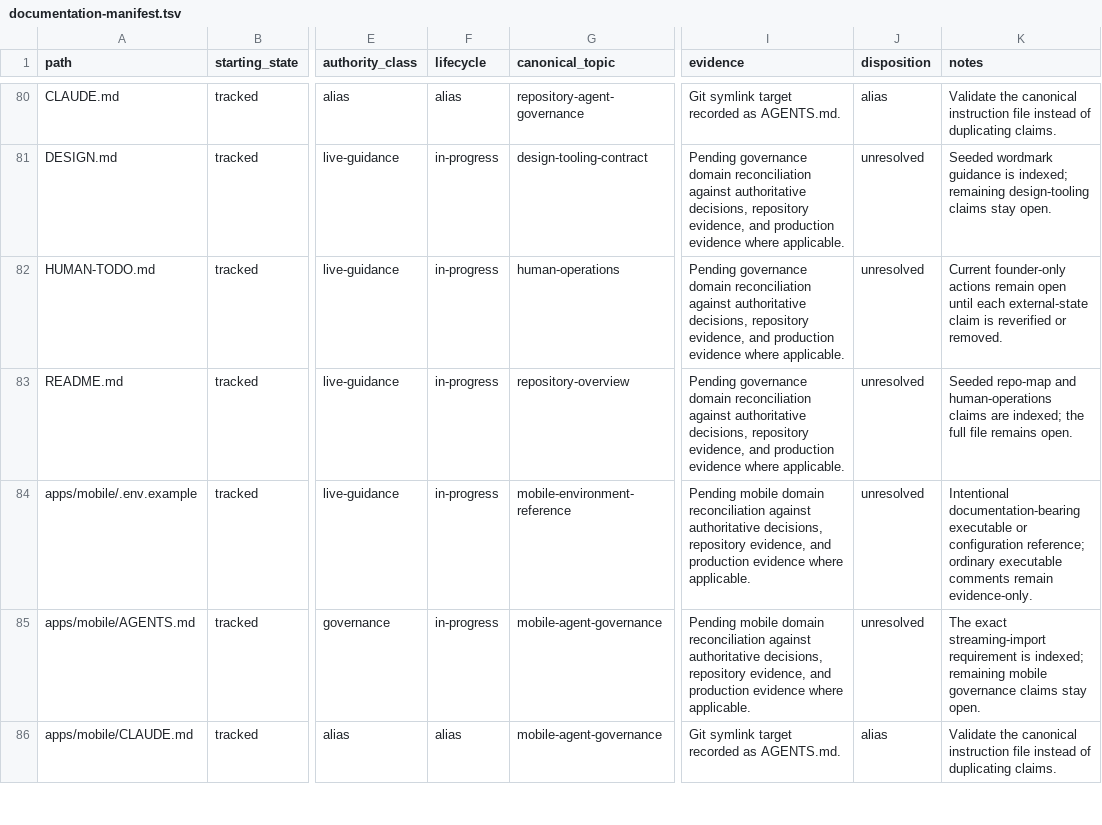
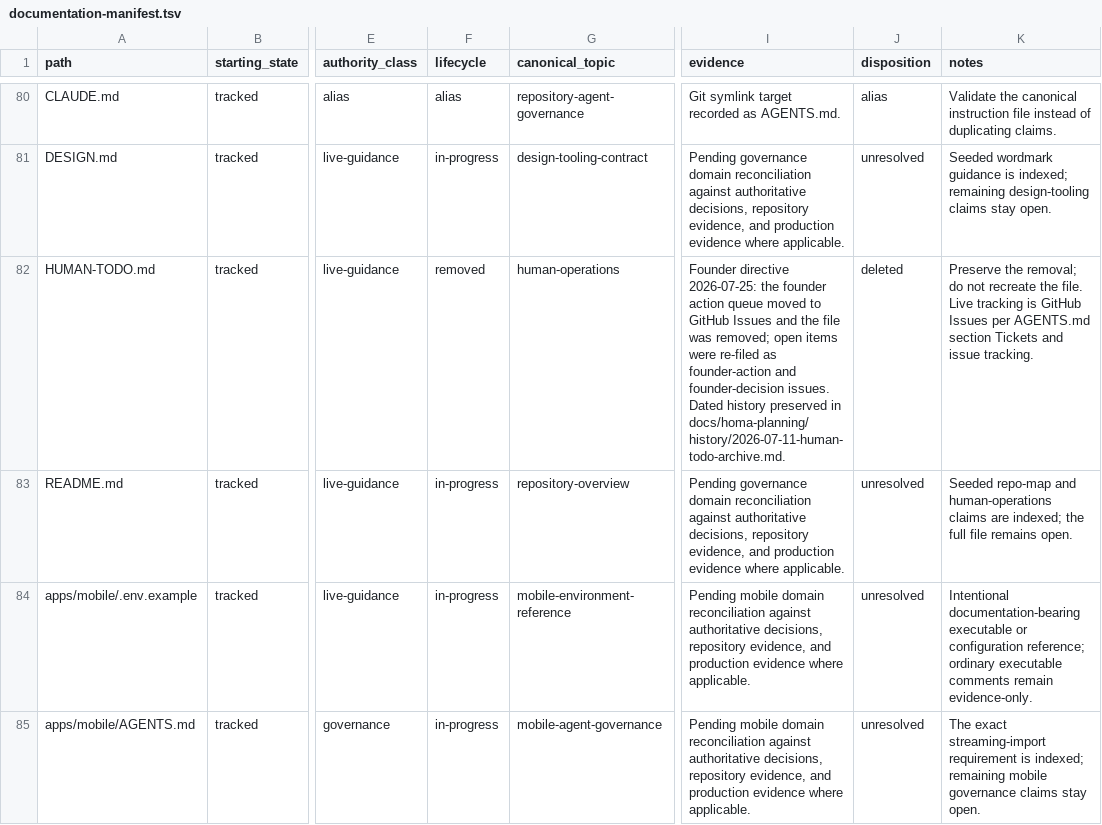
Before and after one commit to sidneyswift/homa, a TSV file: docs/homa-planning/reconciliation/documentation-manifest.tsv, drawn as a sheet; only a part is shown, gaps mark what is left out; the shorter side is filled out with more unchanged rows; the diff names each change by its address in the sheet, - before the commit and + after, or states it on an @@ line.

```diff
--- a/docs/homa-planning/reconciliation/documentation-manifest.tsv
+++ b/docs/homa-planning/reconciliation/documentation-manifest.tsv
-F82 (lifecycle): in-progress
+F82 (lifecycle): removed
-I82 (evidence): Pending governance domain reconciliation against authoritative decisions, repository evidence, and production evidence where applicable.
+I82 (evidence): Founder directive 2026-07-25: the founder action queue moved to GitHub Issues and the file was removed; open items were re-filed as founder-action and founder-decision issues. Dated history preserved in docs/homa-planning/history/2026-07-11-human-todo-archive.md.
-J82 (disposition): unresolved
+J82 (disposition): deleted
-K82 (notes): Current founder-only actions remain open until each external-state claim is reverified or removed.
+K82 (notes): Preserve the removal; do not recreate the file. Live tracking is GitHub Issues per AGENTS.md section Tickets and issue tracking.
```
Also changed, not shown: docs/homa-planning/reconciliation/claim-ledger.tsv, 19 other files.
